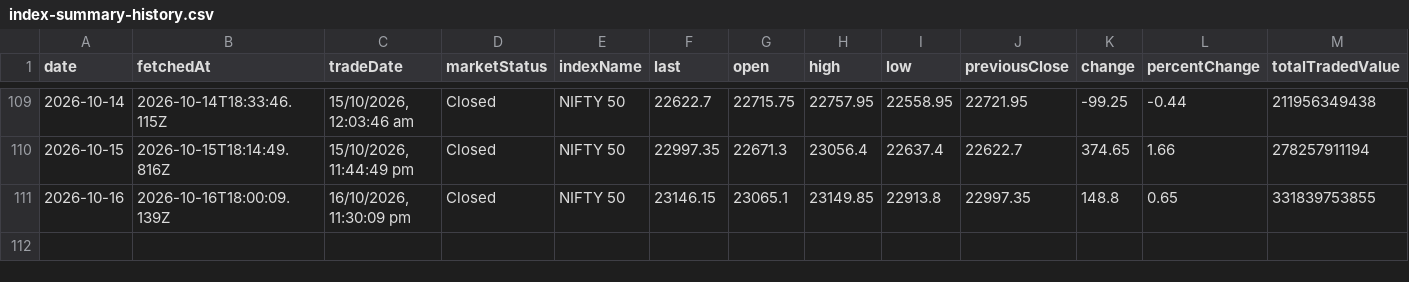
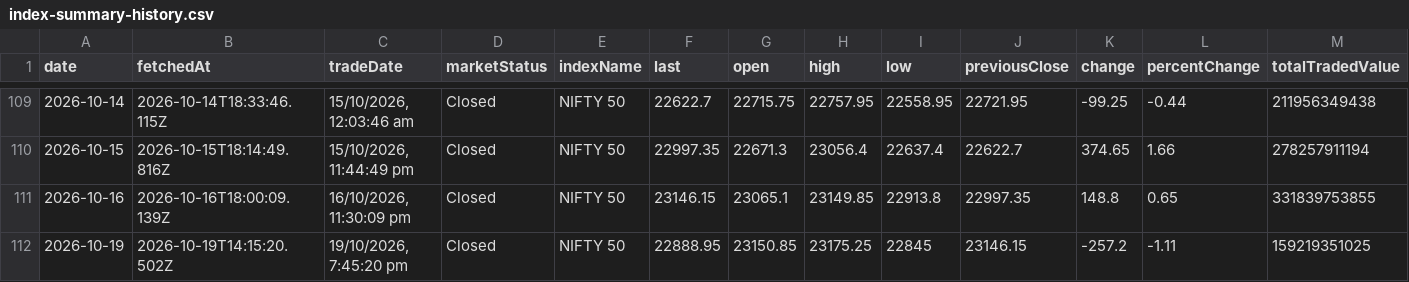
Before and after one commit to shivaraj-arch/niftyanalytica, a CSV file: data/index-summary-history.csv, drawn as a sheet; only a part is shown, gaps mark what is left out; rows hold the shown columns only; the diff names each change by its address in the sheet, - before the commit and + after, or states it on an @@ line.

```diff
--- a/data/index-summary-history.csv
+++ b/data/index-summary-history.csv
+row 112: 2026-10-19 | 2026-10-19T14:15:20.502Z | 19/10/2026, 7:45:20 pm | Closed | NIFTY 50 | 22888.95 | 23150.85 | 23175.25 | 22845 | 23146.15 | -257.2 | -1.11 | 159219351025
```
Also changed, not shown: data/market-activity-history.csv, 2 other files.
